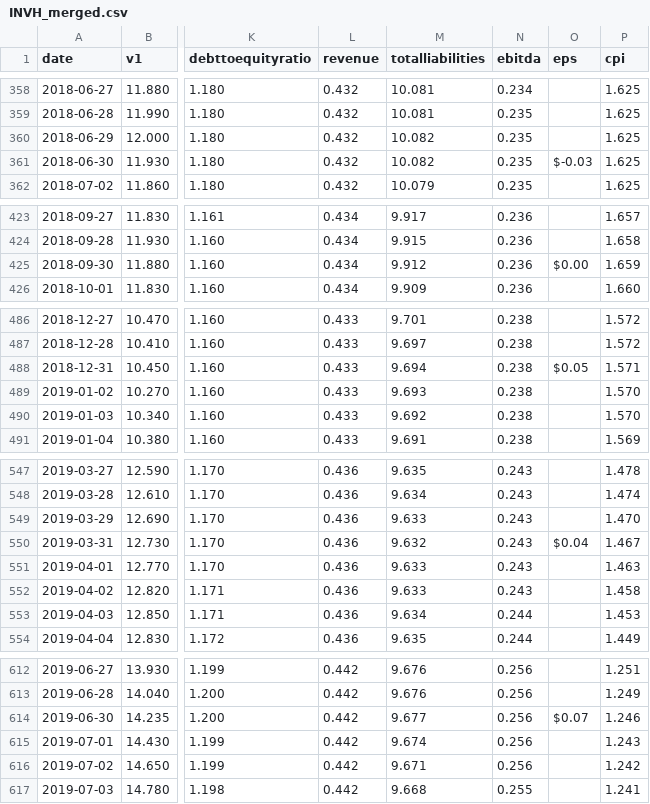
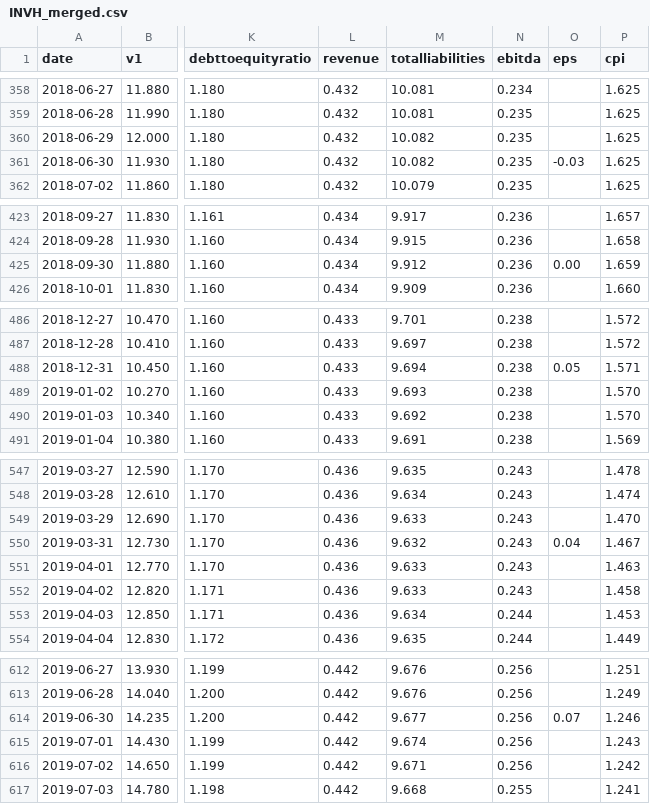
Before and after one commit to aasthasharrma/Realvo, a CSV file: scrape/INVH/INVH_merged.csv, drawn as a sheet; only a part is shown, gaps mark what is left out; the diff covers the shown part only; the diff names each change by its address in the sheet, - before the commit and + after, or states it on an @@ line.

```diff
--- a/scrape/INVH/INVH_merged.csv
+++ b/scrape/INVH/INVH_merged.csv
-O361 (eps): $-0.03
+O361 (eps): -0.03
-O425 (eps): $0.00
+O425 (eps): 0.00
-O488 (eps): $0.05
+O488 (eps): 0.05
-O550 (eps): $0.04
+O550 (eps): 0.04
-O614 (eps): $0.07
+O614 (eps): 0.07
```
Also changed, not shown: 27 edited cells elsewhere in this file.
